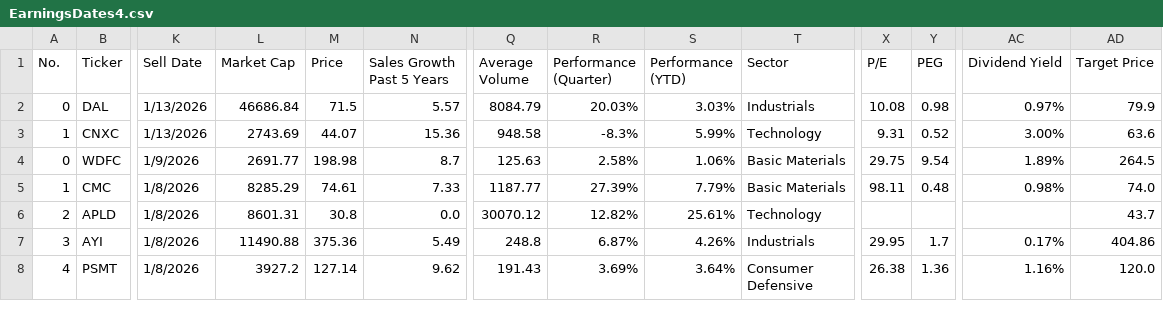
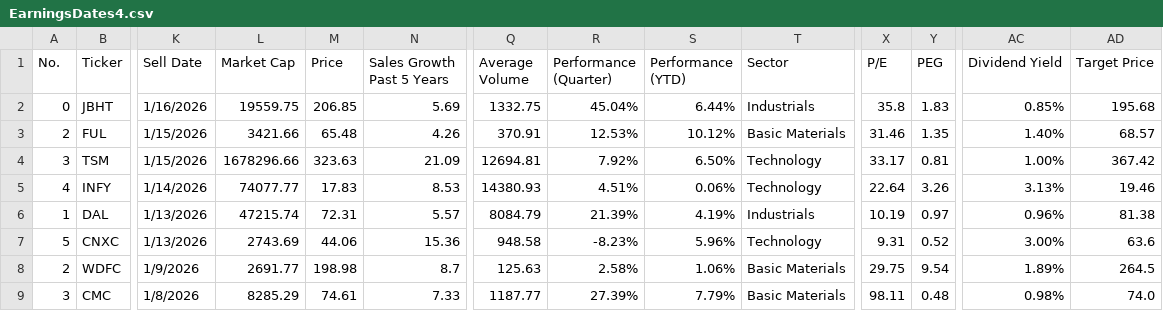
Before and after one commit to barryplasmid/PublicLists, a CSV file: EarningsDates4.csv, drawn as a sheet; only a part is shown, gaps mark what is left out; the shorter side is filled out with more unchanged rows; addresses are those after the commit; rows hold the shown columns only; the diff names each change by its address in the sheet, - before the commit and + after, or states it on an @@ line.

Commit message:
Add files via upload

```diff
--- a/EarningsDates4.csv
+++ b/EarningsDates4.csv
+row 2: 0 | JBHT | 1/16/2026 | 19559.75 | 206.85 | 5.69 | 1332.75 | 45.04% | 6.44% | Industrials | 35.8 | 1.83 | 0.85% | 195.68
+row 3: 2 | FUL | 1/15/2026 | 3421.66 | 65.48 | 4.26 | 370.91 | 12.53% | 10.12% | Basic Materials | 31.46 | 1.35 | 1.40% | 68.57
+row 4: 3 | TSM | 1/15/2026 | 1678296.66 | 323.63 | 21.09 | 12694.81 | 7.92% | 6.50% | Technology | 33.17 | 0.81 | 1.00% | 367.42
+row 5: 4 | INFY | 1/14/2026 | 74077.77 | 17.83 | 8.53 | 14380.93 | 4.51% | 0.06% | Technology | 22.64 | 3.26 | 3.13% | 19.46
@@ column A (No.) renumbered from row 6 down @@
-L6 (Market Cap): 46686.84
+L6 (Market Cap): 47215.74
-M6 (Price): 71.5
+M6 (Price): 72.31
-R6 (Performance (Quarter)): 20.03%
+R6 (Performance (Quarter)): 21.39%
-S6 (Performance (YTD)): 3.03%
+S6 (Performance (YTD)): 4.19%
-X6 (P/E): 10.08
+X6 (P/E): 10.19
-Y6 (PEG): 0.98
+Y6 (PEG): 0.97
-AC6 (Dividend Yield): 0.97%
+AC6 (Dividend Yield): 0.96%
-AD6 (Target Price): 79.9
+AD6 (Target Price): 81.38
-M7 (Price): 44.07
+M7 (Price): 44.06
-R7 (Performance (Quarter)): -8.3%
+R7 (Performance (Quarter)): -8.23%
-S7 (Performance (YTD)): 5.99%
+S7 (Performance (YTD)): 5.96%
```
